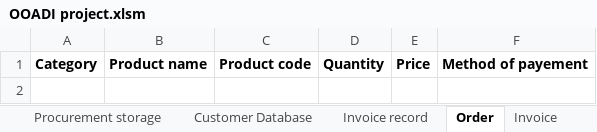
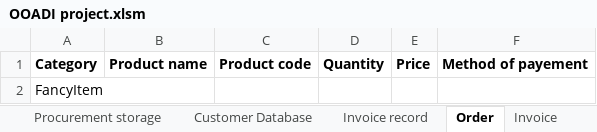
Before and after one commit to Lyse13/Object-Oriented-Analysis-Design-and-Implementation-project, an Excel workbook: OOADI project.xlsm, sheet Order, drawn as a sheet; values as stored, in another font and other column widths than the file's, no borders; table styles not drawn; the diff names each change by its address in the sheet, - before the commit and + after, or states it on an @@ line.

```diff
--- a/OOADI project.xlsm (sheet Order)
+++ b/OOADI project.xlsm (sheet Order)
+row 2: FancyItem
```
Also changed, not shown: sheet Invoice record, sheet Employee Database, sheet New Product.
